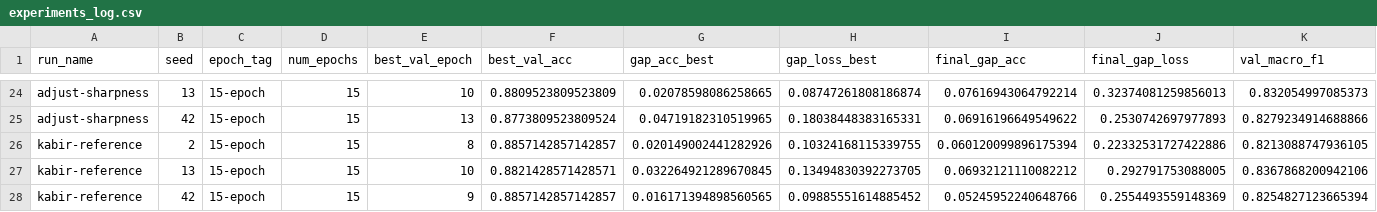
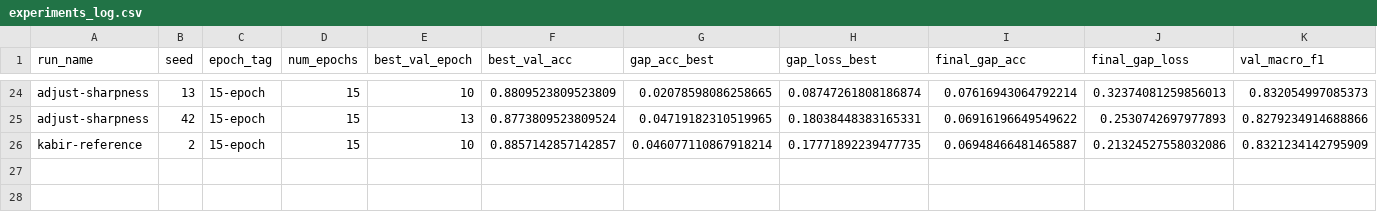
Before and after one commit to roddrigoqueiroz/dental-radiography-classification, a CSV file: results/new-results/experiments_log.csv, drawn as a sheet; only a part is shown, gaps mark what is left out; removed rows and columns are numbered as before the commit, all else as after; rows hold the shown columns only; the diff names each change by its address in the sheet, - before the commit and + after, or states it on an @@ line.

Commit message:
Rexecuting Kabirs reference (seed 2, epoch 15, step size 7)

```diff
--- a/results/new-results/experiments_log.csv
+++ b/results/new-results/experiments_log.csv
-row 26: kabir-reference | 2 | 15-epoch | 15 | 8 | 0.8857142857142857 | 0.020149002441282926 | 0.10324168115339755 | 0.060120099896175394 | 0.22332531727422886 | 0.8213088747936105
-row 27: kabir-reference | 13 | 15-epoch | 15 | 10 | 0.8821428571428571 | 0.032264921289670845 | 0.13494830392273705 | 0.06932121110082212 | 0.292791753088005 | 0.8367868200942106
-row 28: kabir-reference | 42 | 15-epoch | 15 | 9 | 0.8857142857142857 | 0.016171394898560565 | 0.09885551614885452 | 0.05245952240648766 | 0.2554493559148369 | 0.8254827123665394
+row 26: kabir-reference | 2 | 15-epoch | 15 | 10 | 0.8857142857142857 | 0.046077110867918214 | 0.17771892239477735 | 0.06948466481465887 | 0.21324527558032086 | 0.8321234142795909
```
Also changed, not shown: 10 other files.
